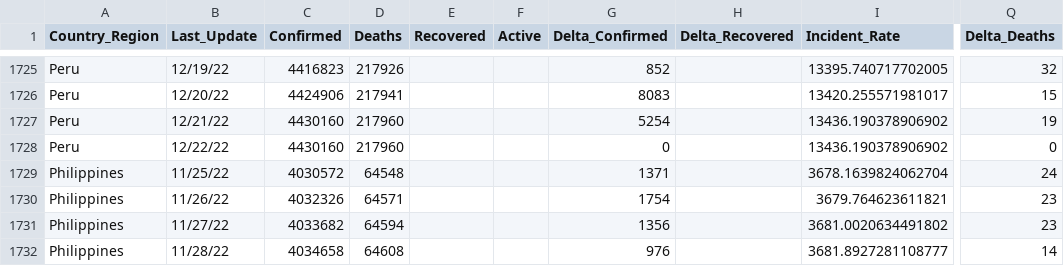
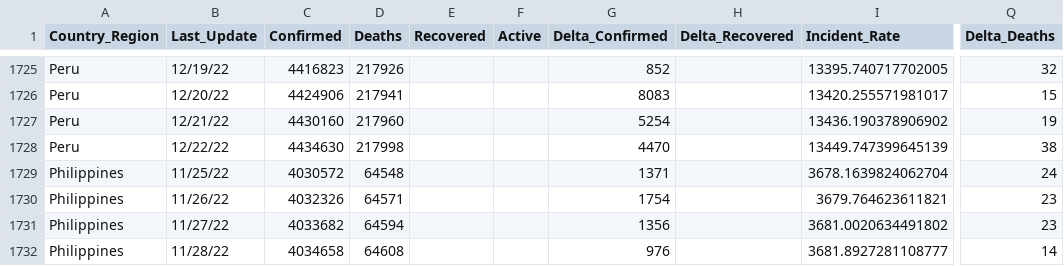
Before and after one commit to abbs24/COVID-19, a CSV file: data/cases_time_reduced.csv, drawn as a sheet; only a part is shown, gaps mark what is left out; the diff names each change by its address in the sheet, - before the commit and + after, or states it on an @@ line.

```diff
--- a/data/cases_time_reduced.csv
+++ b/data/cases_time_reduced.csv
-C1728 (Confirmed): 4430160
+C1728 (Confirmed): 4434630
-D1728 (Deaths): 217960
+D1728 (Deaths): 217998
-G1728 (Delta_Confirmed): 0
+G1728 (Delta_Confirmed): 4470
-I1728 (Incident_Rate): 13436.190378906902
+I1728 (Incident_Rate): 13449.747399645139
-Q1728 (Delta_Deaths): 0
+Q1728 (Delta_Deaths): 38
```
Also changed, not shown: data/cases.csv, data/cases_country.csv, 1 other file.
